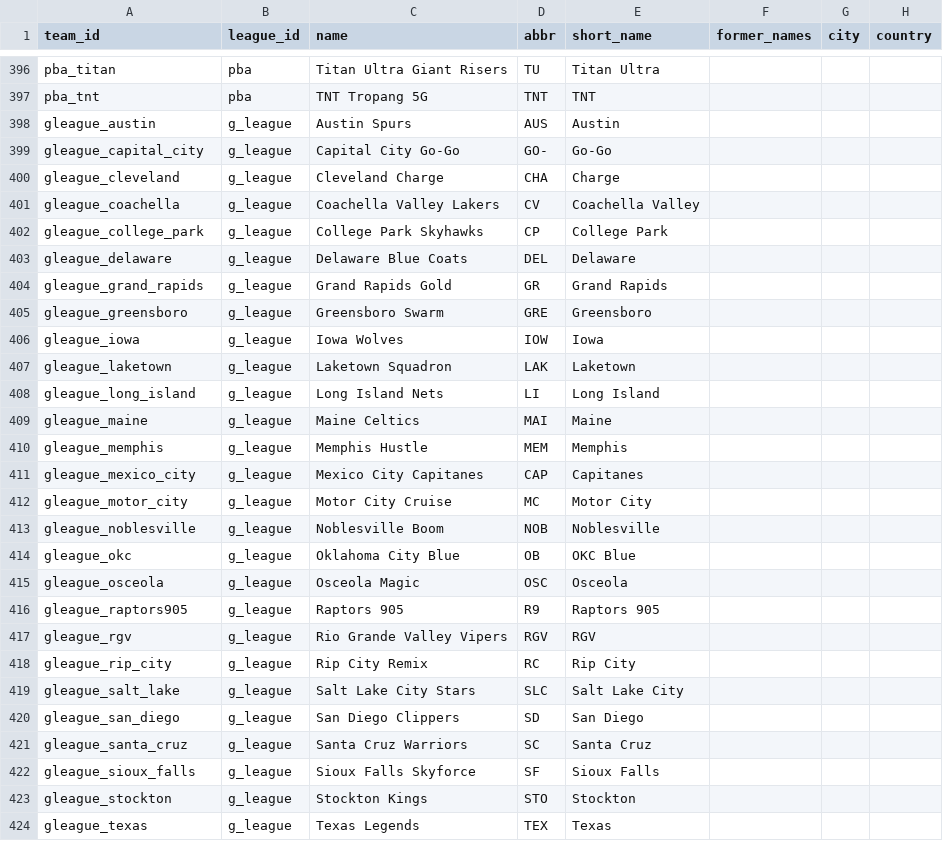
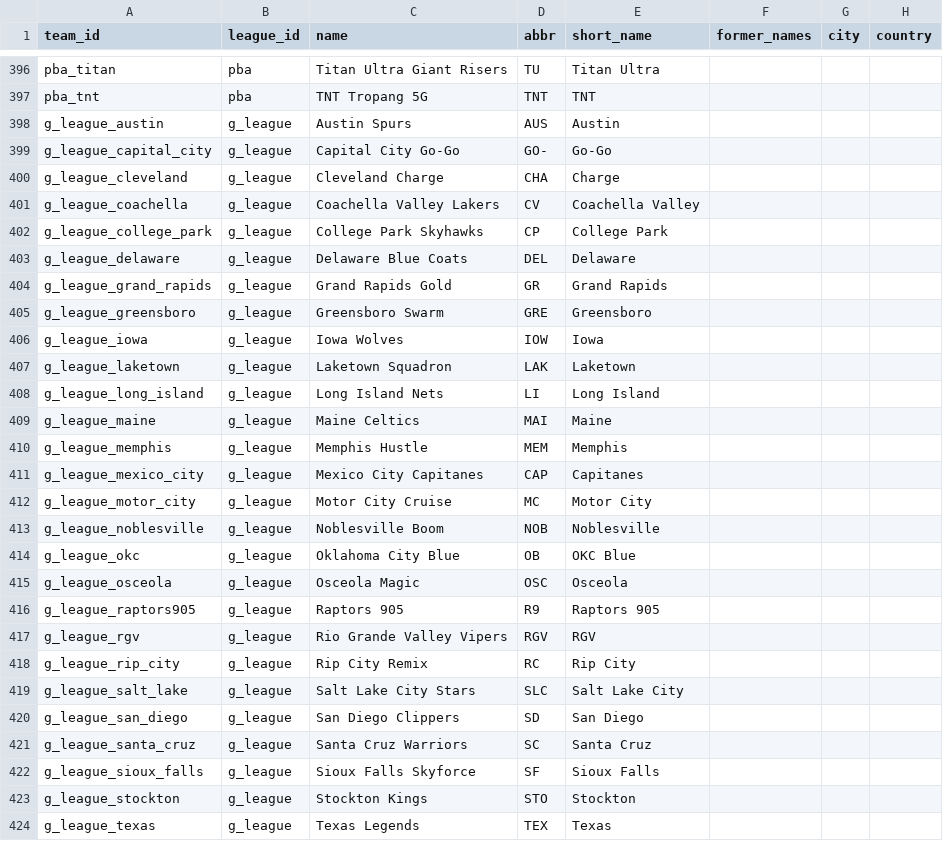
Before and after one commit to glen-w/hoops, a CSV file: data/derived/teams/teams.csv, drawn as a sheet; only a part is shown, gaps mark what is left out; the diff covers the shown part only; the diff names each change by its address in the sheet, - before the commit and + after, or states it on an @@ line.

```diff
--- a/data/derived/teams/teams.csv
+++ b/data/derived/teams/teams.csv
-A398 (team_id): gleague_austin
+A398 (team_id): g_league_austin
-A399 (team_id): gleague_capital_city
+A399 (team_id): g_league_capital_city
-A400 (team_id): gleague_cleveland
+A400 (team_id): g_league_cleveland
-A401 (team_id): gleague_coachella
+A401 (team_id): g_league_coachella
-A402 (team_id): gleague_college_park
+A402 (team_id): g_league_college_park
-A403 (team_id): gleague_delaware
+A403 (team_id): g_league_delaware
-A404 (team_id): gleague_grand_rapids
+A404 (team_id): g_league_grand_rapids
-A405 (team_id): gleague_greensboro
+A405 (team_id): g_league_greensboro
-A406 (team_id): gleague_iowa
+A406 (team_id): g_league_iowa
-A407 (team_id): gleague_laketown
+A407 (team_id): g_league_laketown
-A408 (team_id): gleague_long_island
+A408 (team_id): g_league_long_island
-A409 (team_id): gleague_maine
+A409 (team_id): g_league_maine
-A410 (team_id): gleague_memphis
+A410 (team_id): g_league_memphis
-A411 (team_id): gleague_mexico_city
+A411 (team_id): g_league_mexico_city
-A412 (team_id): gleague_motor_city
+A412 (team_id): g_league_motor_city
-A413 (team_id): gleague_noblesville
+A413 (team_id): g_league_noblesville
-A414 (team_id): gleague_okc
+A414 (team_id): g_league_okc
-A415 (team_id): gleague_osceola
+A415 (team_id): g_league_osceola
-A416 (team_id): gleague_raptors905
+A416 (team_id): g_league_raptors905
-A417 (team_id): gleague_rgv
+A417 (team_id): g_league_rgv
-A418 (team_id): gleague_rip_city
+A418 (team_id): g_league_rip_city
-A419 (team_id): gleague_salt_lake
+A419 (team_id): g_league_salt_lake
-A420 (team_id): gleague_san_diego
+A420 (team_id): g_league_san_diego
-A421 (team_id): gleague_santa_cruz
+A421 (team_id): g_league_santa_cruz
-A422 (team_id): gleague_sioux_falls
+A422 (team_id): g_league_sioux_falls
-A423 (team_id): gleague_stockton
+A423 (team_id): g_league_stockton
-A424 (team_id): gleague_texas
+A424 (team_id): g_league_texas
```
Also changed, not shown: 4 edited cells elsewhere in this file, 1 other file.
